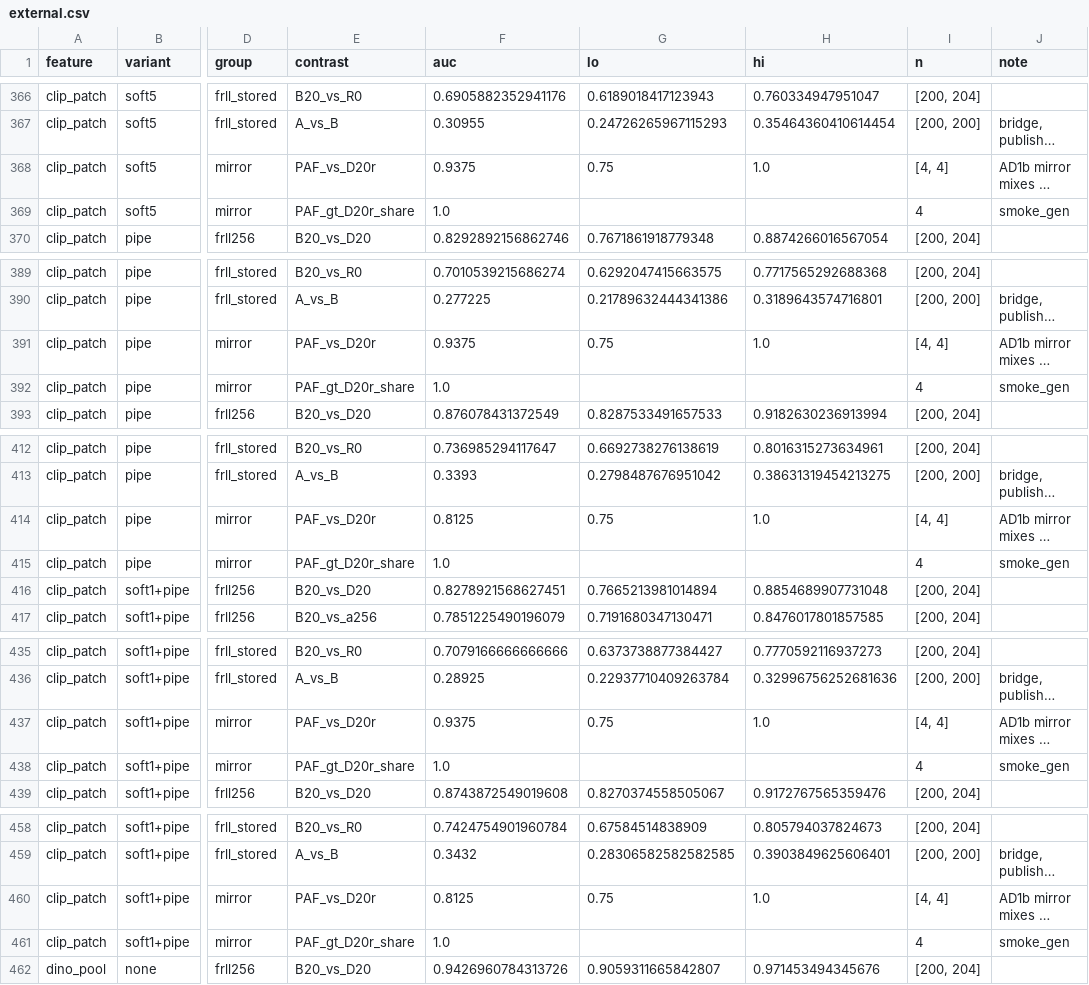
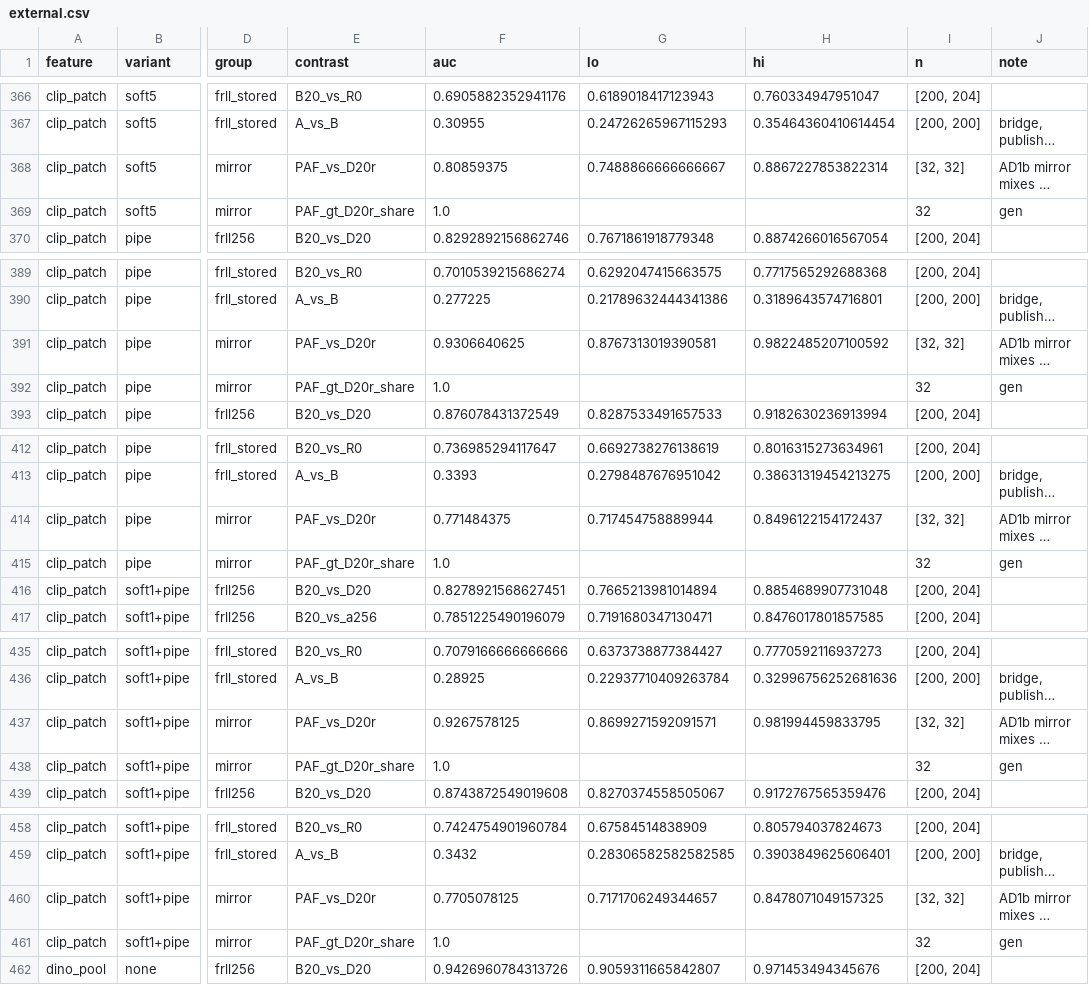
Before and after one commit to narolski/s-mad, a CSV file: experiments/PD1_signal-isolation-paired-differences/diffae/external.csv, drawn as a sheet; only a part is shown, gaps mark what is left out; long unchanged cells end in …; the diff covers the shown part only; the diff names each change by its address in the sheet, - before the commit and + after, or states it on an @@ line.

```diff
--- a/experiments/PD1_signal-isolation-paired-differences/diffae/external.csv
+++ b/experiments/PD1_signal-isolation-paired-differences/diffae/external.csv
-F368 (auc): 0.9375
+F368 (auc): 0.80859375
-G368 (lo): 0.75
+G368 (lo): 0.7488866666666667
-H368 (hi): 1.0
+H368 (hi): 0.8867227853822314
-I368 (n): [4, 4]
+I368 (n): [32, 32]
-I369 (n): 4
+I369 (n): 32
-J369 (note): smoke_gen
+J369 (note): gen
-F391 (auc): 0.9375
+F391 (auc): 0.9306640625
-G391 (lo): 0.75
+G391 (lo): 0.8767313019390581
-H391 (hi): 1.0
+H391 (hi): 0.9822485207100592
-I391 (n): [4, 4]
+I391 (n): [32, 32]
-I392 (n): 4
+I392 (n): 32
-J392 (note): smoke_gen
+J392 (note): gen
-F414 (auc): 0.8125
+F414 (auc): 0.771484375
-G414 (lo): 0.75
+G414 (lo): 0.717454758889944
-H414 (hi): 1.0
+H414 (hi): 0.8496122154172437
-I414 (n): [4, 4]
+I414 (n): [32, 32]
-I415 (n): 4
+I415 (n): 32
-J415 (note): smoke_gen
+J415 (note): gen
-F437 (auc): 0.9375
+F437 (auc): 0.9267578125
-G437 (lo): 0.75
+G437 (lo): 0.8699271592091571
-H437 (hi): 1.0
+H437 (hi): 0.981994459833795
-I437 (n): [4, 4]
+I437 (n): [32, 32]
-I438 (n): 4
+I438 (n): 32
-J438 (note): smoke_gen
+J438 (note): gen
-F460 (auc): 0.8125
+F460 (auc): 0.7705078125
-G460 (lo): 0.75
+G460 (lo): 0.7171706249344657
-H460 (hi): 1.0
+H460 (hi): 0.8478071049157325
-I460 (n): [4, 4]
+I460 (n): [32, 32]
-I461 (n): 4
+I461 (n): 32
-J461 (note): smoke_gen
+J461 (note): gen
```
Also changed, not shown: 137 edited cells elsewhere in this file, experiments/AS0_mirror-asymmetry/contrasts.csv, experiments/PD1_signal-isolation-paired-differences/diffae/mirror.csv, 20 other files.
